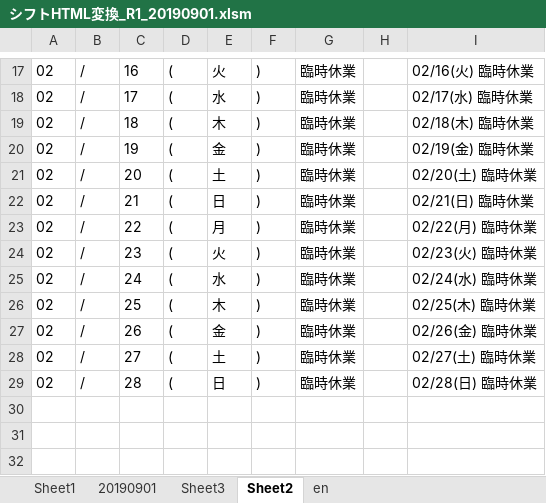
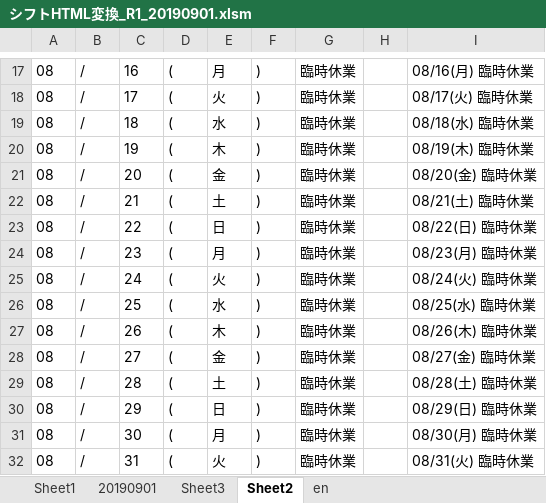
Before and after one commit to yuichiroyamaji/br_website, an Excel workbook: docs/シフトHTML変換_R1_20190901.xlsm, sheet Sheet2, drawn as a sheet; only a part is shown, gaps mark what is left out; values as stored, in another font and other column widths than the file's, no borders; the diff covers the shown part only; the diff names each change by its address in the sheet, - before the commit and + after, or states it on an @@ line.

```diff
--- a/docs/シフトHTML変換_R1_20190901.xlsm (sheet Sheet2)
+++ b/docs/シフトHTML変換_R1_20190901.xlsm (sheet Sheet2)
-A17:A29: 02
+A17:A29: 08
-E17: 火
+E17: 月
-I17: 02/16(火) 臨時休業
+I17: 08/16(月) 臨時休業
-E18: 水
+E18: 火
-I18: 02/17(水) 臨時休業
+I18: 08/17(火) 臨時休業
-E19: 木
+E19: 水
-I19: 02/18(木) 臨時休業
+I19: 08/18(水) 臨時休業
-E20: 金
+E20: 木
-I20: 02/19(金) 臨時休業
+I20: 08/19(木) 臨時休業
-E21: 土
+E21: 金
-I21: 02/20(土) 臨時休業
+I21: 08/20(金) 臨時休業
-E22: 日
+E22: 土
-I22: 02/21(日) 臨時休業
+I22: 08/21(土) 臨時休業
-E23: 月
+E23: 日
-I23: 02/22(月) 臨時休業
+I23: 08/22(日) 臨時休業
-E24: 火
+E24: 月
-I24: 02/23(火) 臨時休業
+I24: 08/23(月) 臨時休業
-E25: 水
+E25: 火
-I25: 02/24(水) 臨時休業
+I25: 08/24(火) 臨時休業
-E26: 木
+E26: 水
-I26: 02/25(木) 臨時休業
+I26: 08/25(水) 臨時休業
-E27: 金
+E27: 木
-I27: 02/26(金) 臨時休業
+I27: 08/26(木) 臨時休業
-E28: 土
+E28: 金
-I28: 02/27(土) 臨時休業
+I28: 08/27(金) 臨時休業
-E29: 日
+E29: 土
-I29: 02/28(日) 臨時休業
+I29: 08/28(土) 臨時休業
+row 30: 08 | / | 29 | ( | 日 | ) | 臨時休業 |  | 08/29(日) 臨時休業
+row 31: 08 | / | 30 | ( | 月 | ) | 臨時休業 |  | 08/30(月) 臨時休業
+row 32: 08 | / | 31 | ( | 火 | ) | 臨時休業 |  | 08/31(火) 臨時休業
```
Also changed, not shown: 45 edited cells elsewhere in this sheet, sheet 20190901.
